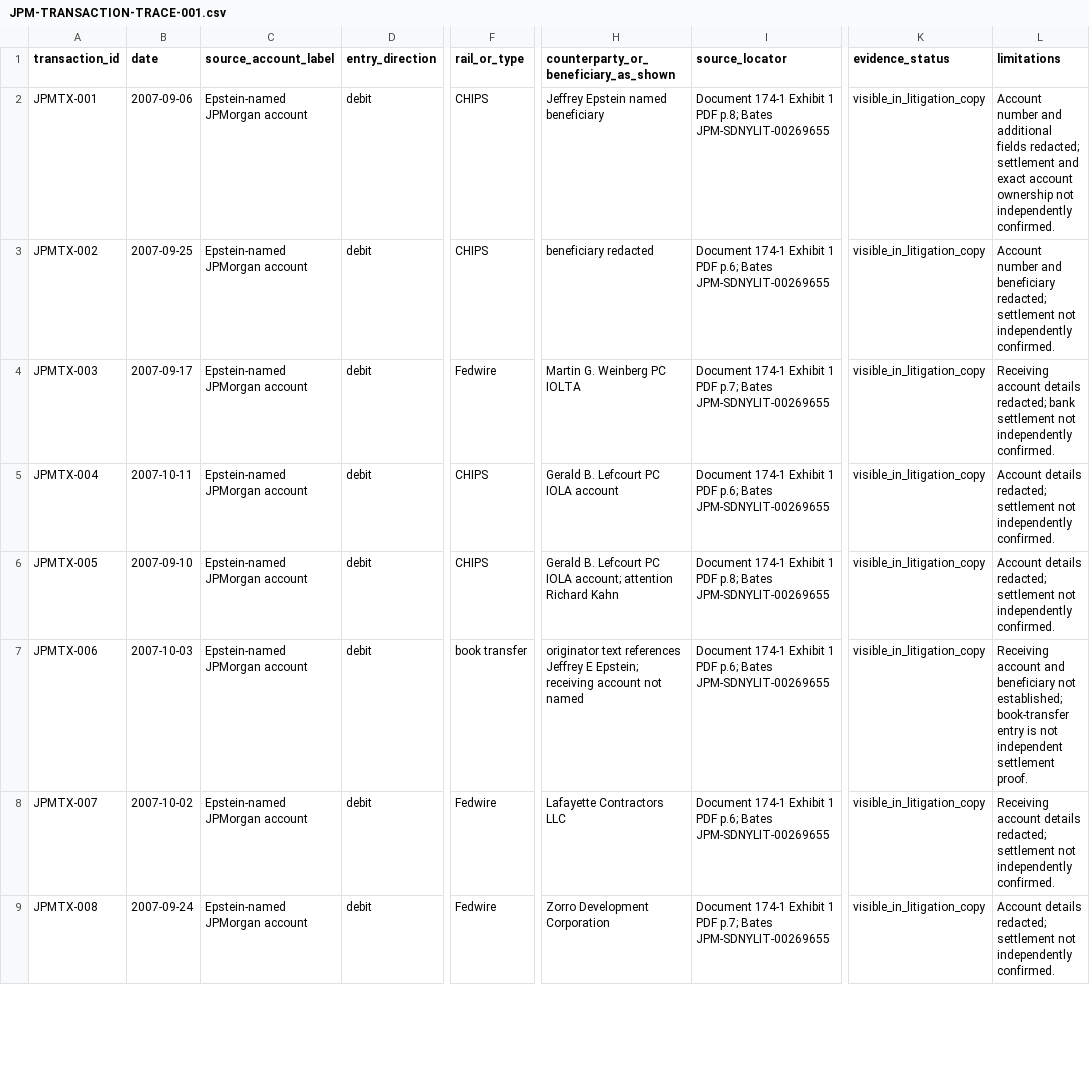
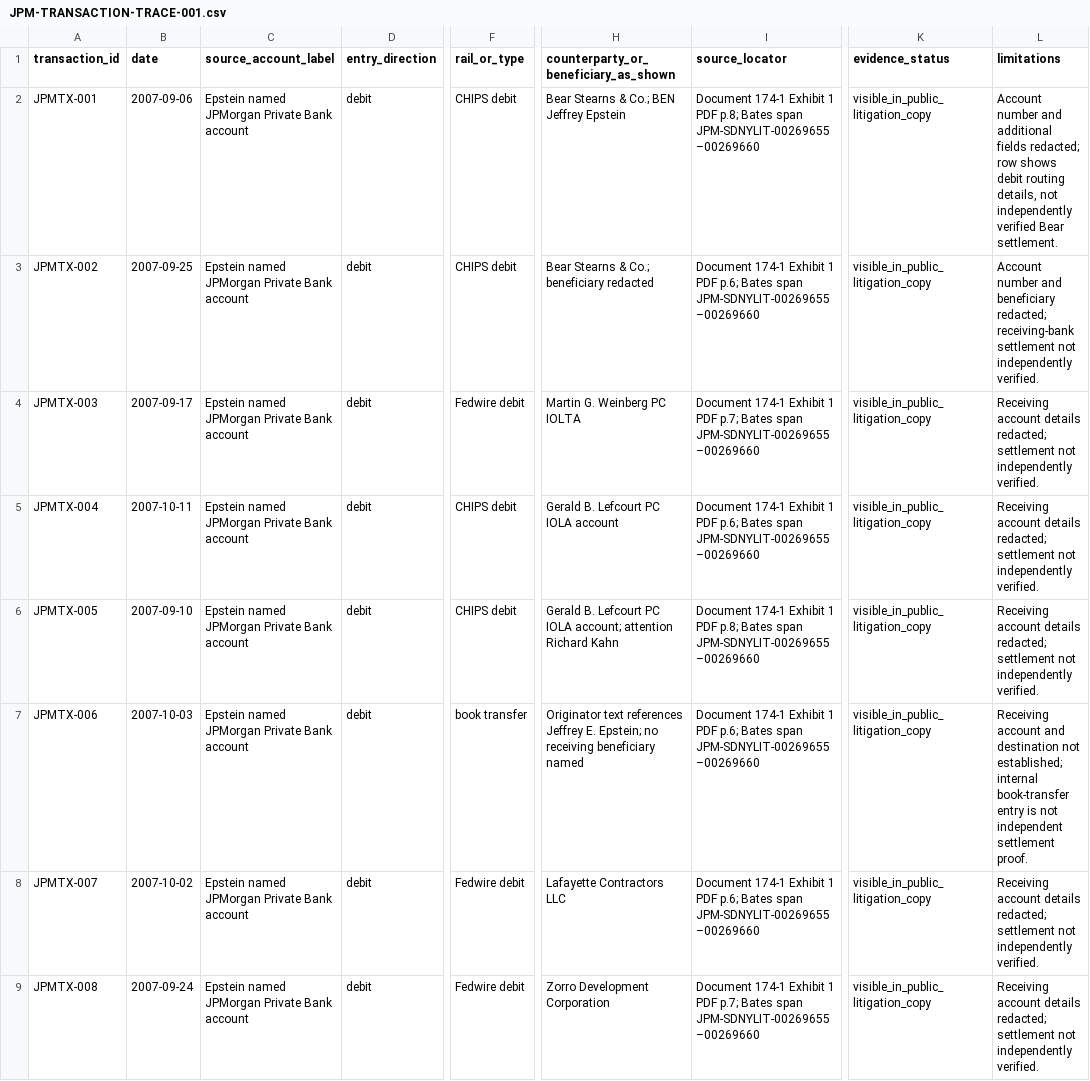
Before and after one commit to Evank253/Epstein-files-full-timeline-from-1980-to-current-2026, a CSV file: research/JPM-TRANSACTION-TRACE-001.csv, drawn as a sheet; only a part is shown, gaps mark what is left out; the diff covers the shown part only; the diff names each change by its address in the sheet, - before the commit and + after, or states it on an @@ line.

Commit message:
Correct and expand JPM transaction trace rows with source page locators

```diff
--- a/research/JPM-TRANSACTION-TRACE-001.csv
+++ b/research/JPM-TRANSACTION-TRACE-001.csv
-C2:C9 (source_account_label): Epstein-named JPMorgan account
+C2:C9 (source_account_label): Epstein named JPMorgan Private Bank account
-F2:F3 (rail_or_type): CHIPS
+F2:F3 (rail_or_type): CHIPS debit
-H2: Jeffrey Epstein named beneficiary
+H2: Bear Stearns & Co.; BEN Jeffrey Epstein
-I2 (source_locator): …p.8; Bates JPM-SDNYLIT-00269655
+I2 (source_locator): …p.8; Bates span JPM-SDNYLIT-00269655–00269660
-K2:K9 (evidence_status): visible_in_litigation_copy
+K2:K9 (evidence_status): visible_in_public_litigation_copy
-L2 (limitations): …fields redacted; settlement and exact account ownership not independently confirmed.
+L2 (limitations): …fields redacted; row shows debit routing details, not independently verified Bear settlement.
-H3: beneficiary redacted
+H3: Bear Stearns & Co.; beneficiary redacted
-I3 (source_locator): …p.6; Bates JPM-SDNYLIT-00269655
+I3 (source_locator): …p.6; Bates span JPM-SDNYLIT-00269655–00269660
-L3 (limitations): …beneficiary redacted; settlement not independently confirmed.
+L3 (limitations): …beneficiary redacted; receiving-bank settlement not independently verified.
-F4 (rail_or_type): Fedwire
+F4 (rail_or_type): Fedwire debit
-I4 (source_locator): …p.7; Bates JPM-SDNYLIT-00269655
+I4 (source_locator): …p.7; Bates span JPM-SDNYLIT-00269655–00269660
-L4 (limitations): …details redacted; bank settlement not independently confirmed.
+L4 (limitations): …details redacted; settlement not independently verified.
-F5:F6 (rail_or_type): CHIPS
+F5:F6 (rail_or_type): CHIPS debit
-I5 (source_locator): …p.6; Bates JPM-SDNYLIT-00269655
+I5 (source_locator): …p.6; Bates span JPM-SDNYLIT-00269655–00269660
-L5:L6 (limitations): Account details redacted; settlement not independently confirmed.
+L5:L6 (limitations): Receiving account details redacted; settlement not independently verified.
-I6 (source_locator): …p.8; Bates JPM-SDNYLIT-00269655
+I6 (source_locator): …p.8; Bates span JPM-SDNYLIT-00269655–00269660
-H7: originator text references Jeffrey E Epstein; receiving account not named
+H7: Originator text references Jeffrey E. Epstein; no receiving beneficiary named
-I7:I8 (source_locator): …p.6; Bates JPM-SDNYLIT-00269655
+I7:I8 (source_locator): …p.6; Bates span JPM-SDNYLIT-00269655–00269660
-L7 (limitations): …account and beneficiary not established; book-transfer entry…
+L7 (limitations): …account and destination not established; internal book-transfer entry…
-F8:F9 (rail_or_type): Fedwire
+F8:F9 (rail_or_type): Fedwire debit
-L8 (limitations): …not independently confirmed.
+L8 (limitations): …not independently verified.
-I9 (source_locator): …p.7; Bates JPM-SDNYLIT-00269655
+I9 (source_locator): …p.7; Bates span JPM-SDNYLIT-00269655–00269660
-L9 (limitations): Account details redacted; settlement not independently confirmed.
+L9 (limitations): Receiving account details redacted; settlement not independently verified.
```
Also changed, not shown: 9 added rows and 12 edited cells elsewhere in this file.
